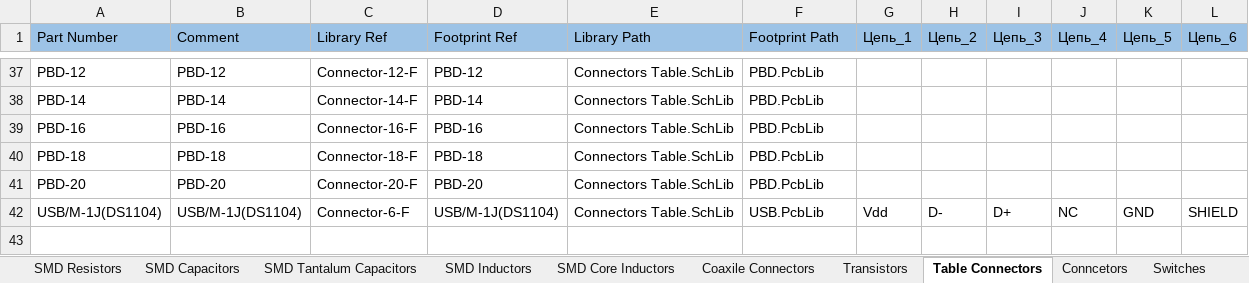
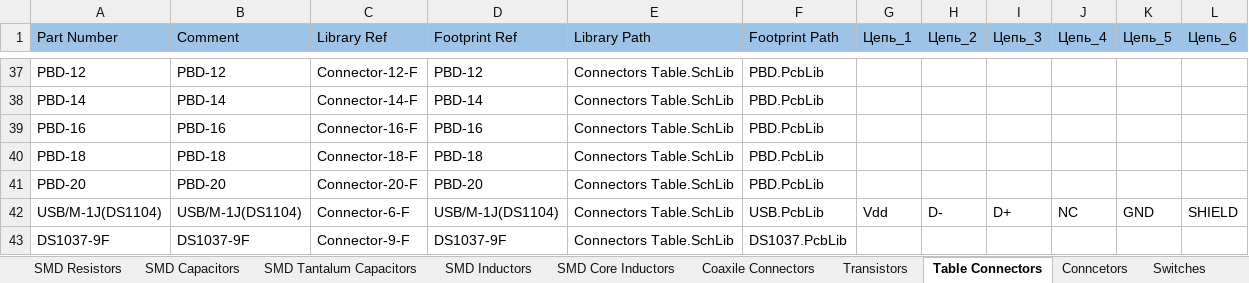
Before and after one commit to PunkiPie/GOST_Lib, an Excel workbook: GOST_DbLib.xlsx, sheet Table Connectors, drawn as a sheet; only a part is shown, gaps mark what is left out; values as stored, in another font and other column widths than the file's, no borders; the diff names each change by its address in the sheet, - before the commit and + after, or states it on an @@ line.

```diff
--- a/GOST_DbLib.xlsx (sheet Table Connectors)
+++ b/GOST_DbLib.xlsx (sheet Table Connectors)
+row 43: DS1037-9F | DS1037-9F | Connector-9-F | DS1037-9F | Connectors Table.SchLib | DS1037.PcbLib
```
Also changed, not shown: sheet Oscillators, sheet Switches, 8 other files.
